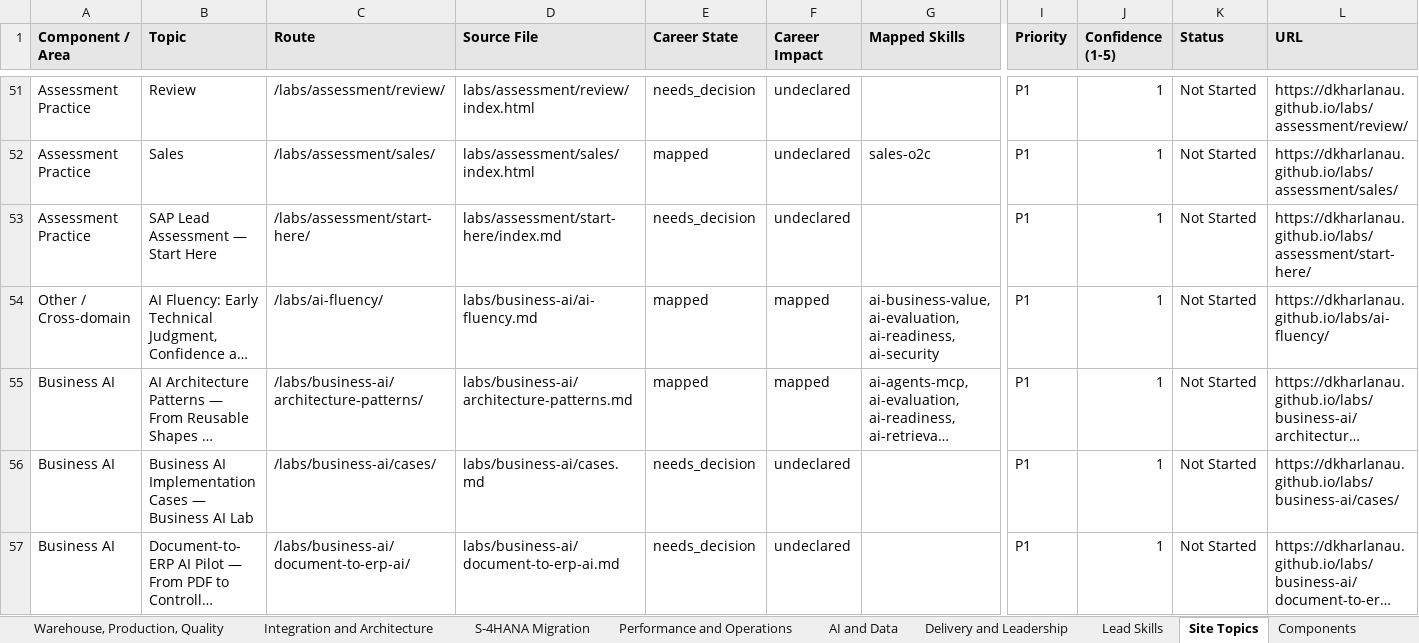
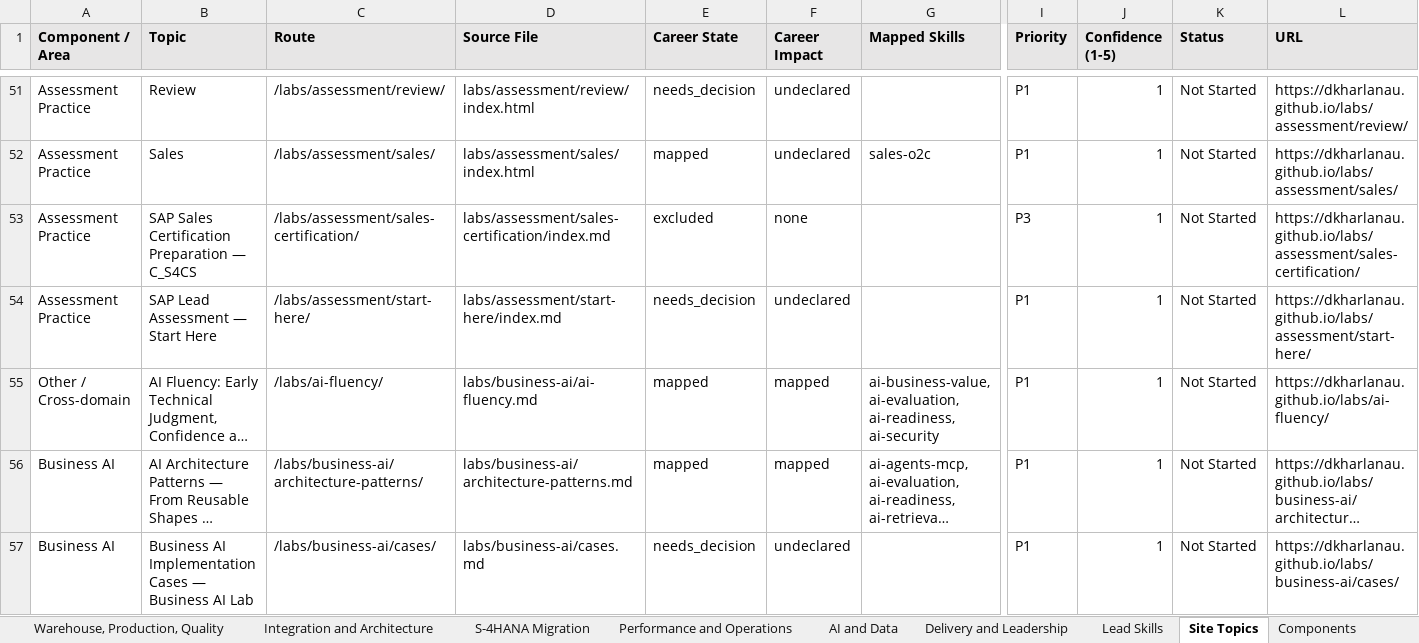
Before and after one commit to dkharlanau/dkharlanau.github.io, an Excel workbook: assets/downloads/sap-lead-assessment-master.xlsx, sheet Site Topics, drawn as a sheet; only a part is shown, gaps mark what is left out; the shorter side is filled out with more unchanged rows; long unchanged cells end in …; values as stored, in another font and other column widths than the file's, no borders; rows hold the shown columns only; the diff names each change by its address in the sheet, - before the commit and + after, or states it on an @@ line.

```diff
--- a/assets/downloads/sap-lead-assessment-master.xlsx (sheet Site Topics)
+++ b/assets/downloads/sap-lead-assessment-master.xlsx (sheet Site Topics)
+row 53: Assessment Practice | SAP Sales Certification Preparation — C_S4CS | /labs/assessment/sales-certification/ | labs/assessment/sales-certification/index.md | excluded | none |  | P3 | 1 | Not Started | https://dkharlanau.github.io/labs/assessment/sales-certification/
```
Also changed, not shown: sheet Dashboard, sheet Components, 15 other files.
